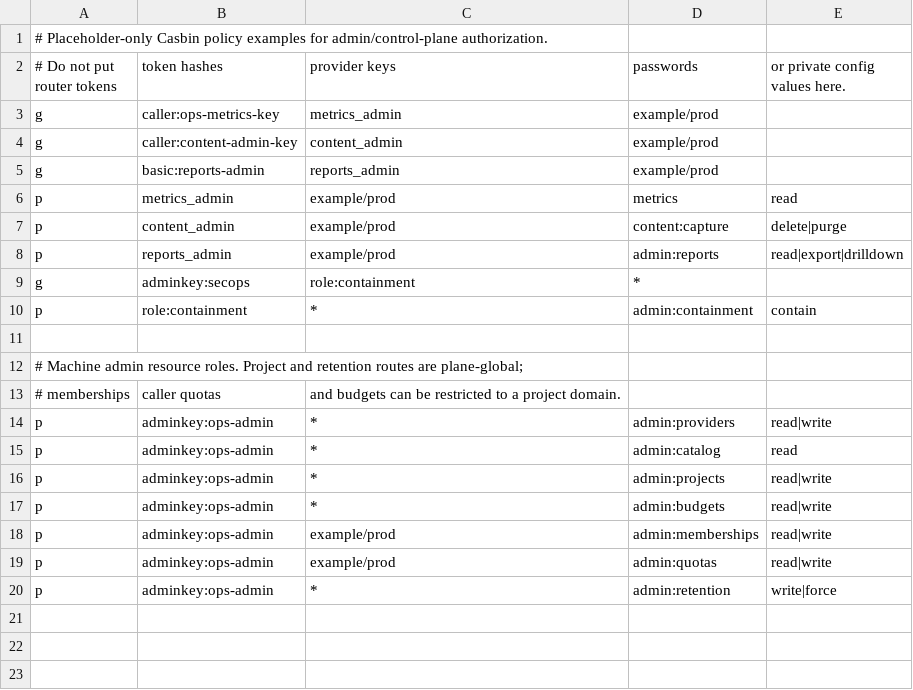
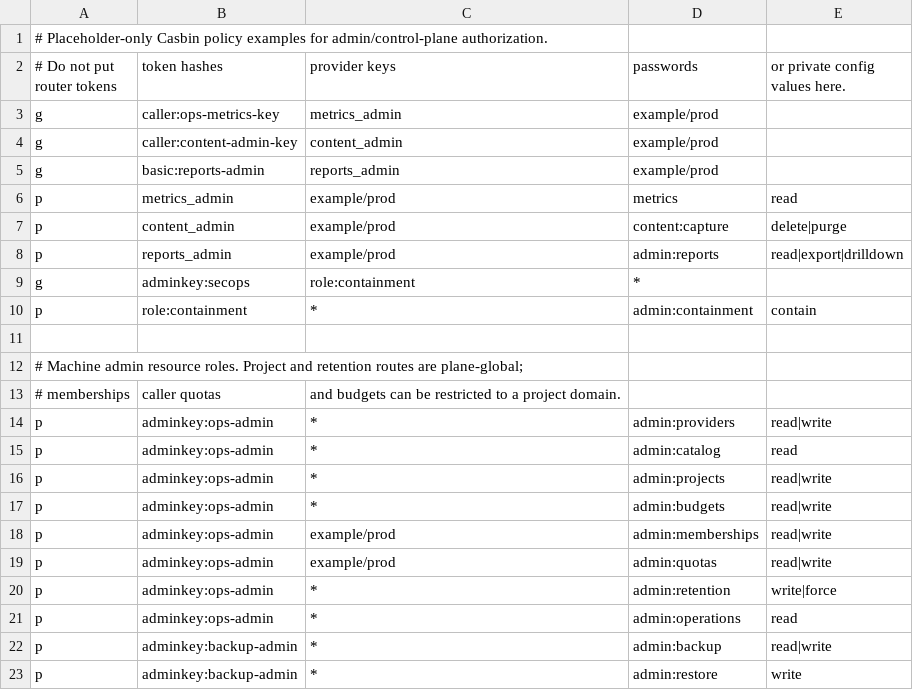
Before and after one commit to metrum-ai/router, a CSV file: config/authz/policy.example.csv, drawn as a sheet; the diff names each change by its address in the sheet, - before the commit and + after, or states it on an @@ line.

Commit message:
feat(admin): add operations and control-plane restore
Squash the approved PR tree onto current main so every PR commit has a verified signature.

Signed-off-by: Chetan Gadgil <218799158+sysadmin-metrum-ai@users.noreply.github.com>

```diff
--- a/config/authz/policy.example.csv
+++ b/config/authz/policy.example.csv
+row 21: p | adminkey:ops-admin | * | admin:operations | read
+row 22: p | adminkey:backup-admin | * | admin:backup | read|write
+row 23: p | adminkey:backup-admin | * | admin:restore | write
```
Also changed, not shown: 47 other files.
